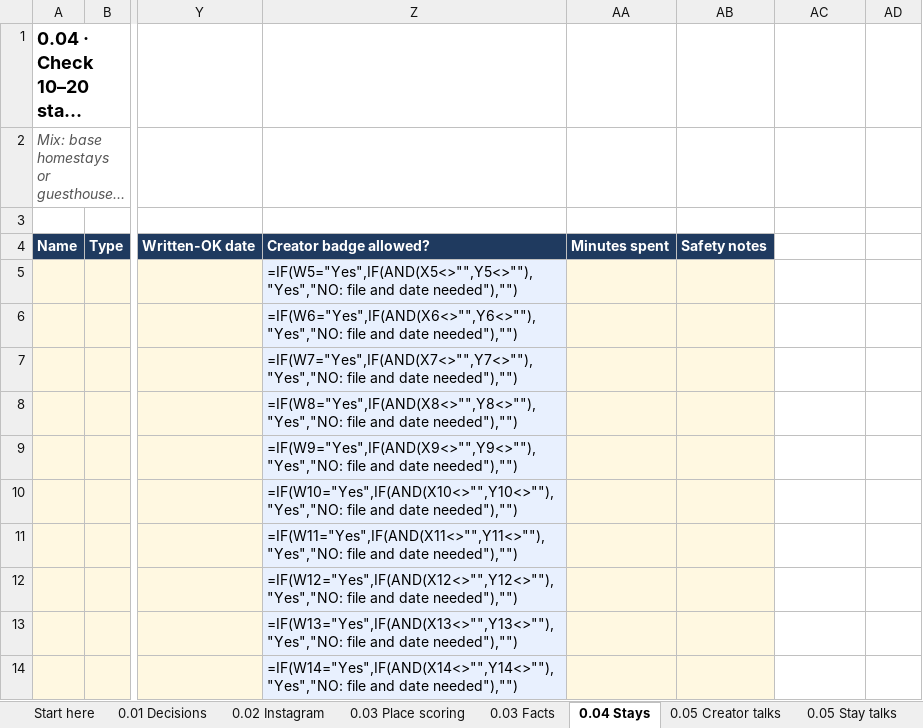
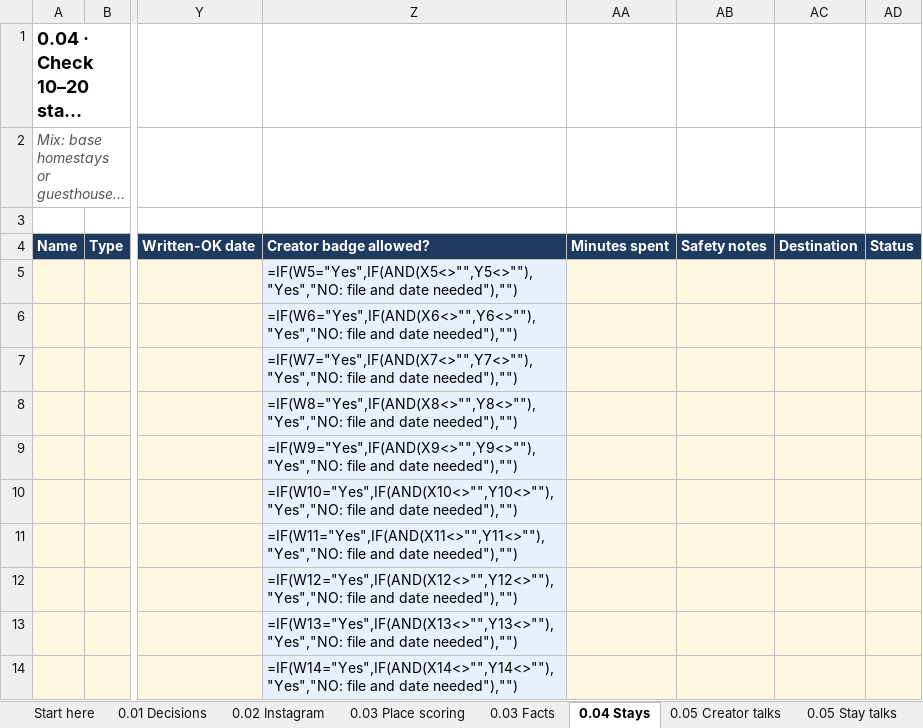
Before and after one commit to bhawnamanglapm/pehchanthetraveller19.github.io, an Excel workbook: docs/25-trip-that-pays/templates/phase-0-workbook.xlsx, sheet 0.04 Stays, drawn as a sheet; only a part is shown, gaps mark what is left out; long unchanged cells end in …; values as stored, in another font and other column widths than the file's, no borders; formulas without a stored value are shown as written; conditional formats not drawn; the diff covers the shown part only; the diff names each change by its address in the sheet, - before the commit and + after, or states it on an @@ line.

```diff
--- a/docs/25-trip-that-pays/templates/phase-0-workbook.xlsx (sheet 0.04 Stays)
+++ b/docs/25-trip-that-pays/templates/phase-0-workbook.xlsx (sheet 0.04 Stays)
-AC4: (empty)
+AC4: Destination
-AC4:AD4 fill: none
+AC4:AD4 fill: #1F3A5F
-AD4: (empty)
+AD4: Status
-AC5:AD14 fill: none
+AC5:AD14 fill: #FFF8E1
```
Also changed, not shown: 1 added row and cell formats elsewhere in this sheet.
